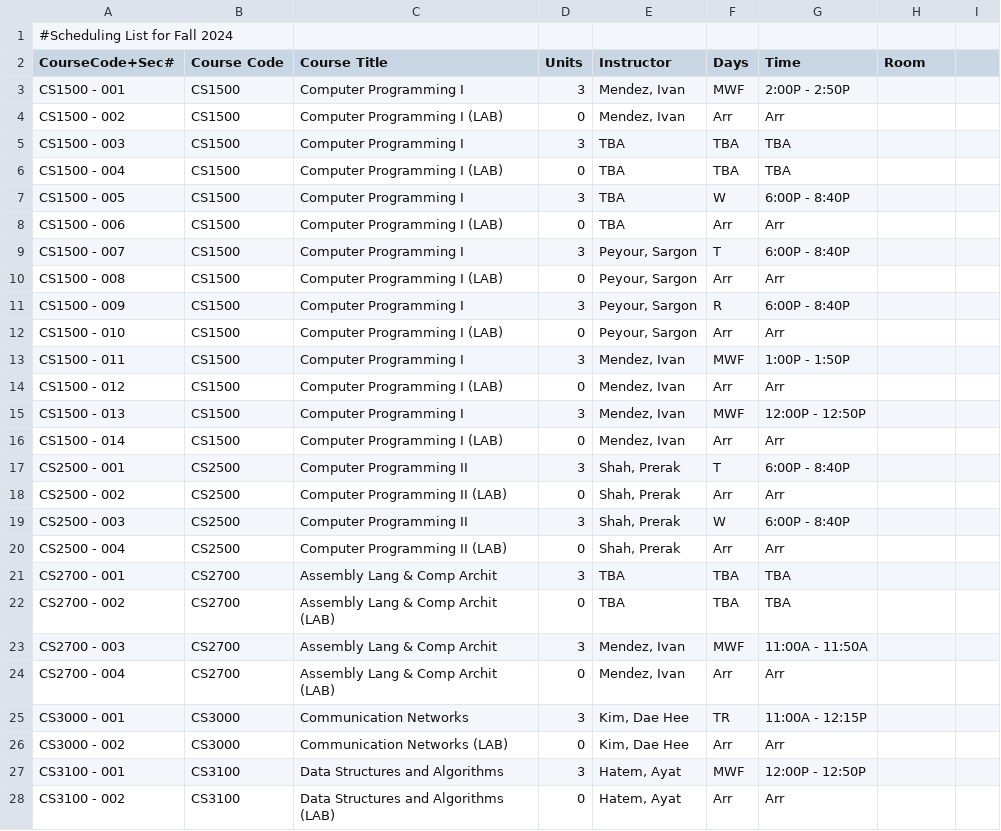
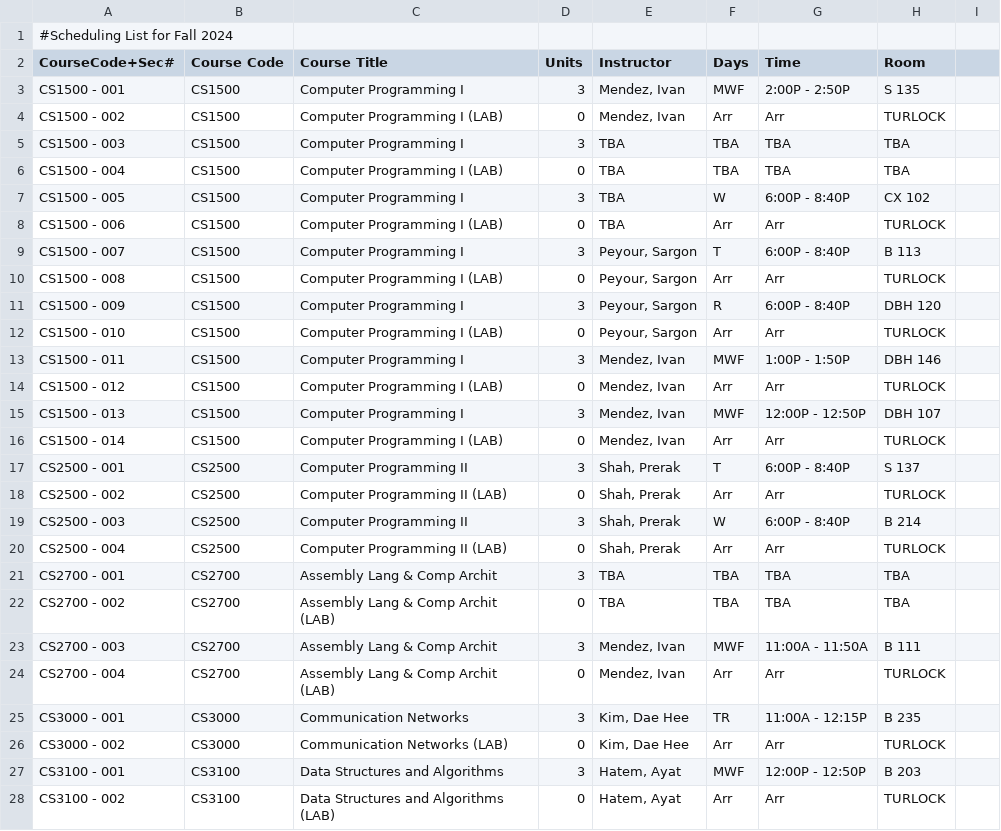
Before and after one commit to ChristianAlameda/HackStan, a CSV file: csvs/csSchedule.csv, drawn as a sheet; only a part is shown; the diff covers the shown part only.

Commit message:
added rooms to csSchedule

```diff
--- a/csvs/csSchedule.csv
+++ b/csvs/csSchedule.csv
@@ -2,27 +2,27 @@
 CourseCode+Sec#, Course Code, Course Title, Units, Instructor, Days, Time, Room
-CS1500 - 001, CS1500, Computer Programming I, 3, "Mendez, Ivan", MWF, 2:00P - 2:50P
-CS1500 - 002, CS1500, Computer Programming I (LAB), 0, "Mendez, Ivan", Arr, Arr
-CS1500 - 003, CS1500, Computer Programming I, 3, "TBA", TBA, TBA
-CS1500 - 004, CS1500, Computer Programming I (LAB), 0, "TBA", TBA, TBA
-CS1500 - 005, CS1500, Computer Programming I, 3, "TBA", W, 6:00P - 8:40P
-CS1500 - 006, CS1500, Computer Programming I (LAB), 0, "TBA", Arr, Arr
-CS1500 - 007, CS1500, Computer Programming I, 3, "Peyour, Sargon", T, 6:00P - 8:40P
-CS1500 - 008, CS1500, Computer Programming I (LAB), 0, "Peyour, Sargon", Arr, Arr
-CS1500 - 009, CS1500, Computer Programming I, 3, "Peyour, Sargon", R, 6:00P - 8:40P
-CS1500 - 010, CS1500, Computer Programming I (LAB), 0, "Peyour, Sargon", Arr, Arr
-CS1500 - 011, CS1500, Computer Programming I, 3, "Mendez, Ivan", MWF, 1:00P - 1:50P
-CS1500 - 012, CS1500, Computer Programming I (LAB), 0, "Mendez, Ivan", Arr, Arr
-CS1500 - 013, CS1500, Computer Programming I, 3, "Mendez, Ivan", MWF, 12:00P - 12:50P
-CS1500 - 014, CS1500, Computer Programming I (LAB), 0, "Mendez, Ivan", Arr, Arr
-CS2500 - 001, CS2500, Computer Programming II, 3, "Shah, Prerak", T, 6:00P - 8:40P
-CS2500 - 002, CS2500, Computer Programming II (LAB), 0, "Shah, Prerak", Arr, Arr
-CS2500 - 003, CS2500, Computer Programming II, 3, "Shah, Prerak", W, 6:00P - 8:40P
-CS2500 - 004, CS2500, Computer Programming II (LAB), 0, "Shah, Prerak", Arr, Arr
-CS2700 - 001, CS2700, Assembly Lang & Comp Archit, 3, "TBA", TBA, TBA
-CS2700 - 002, CS2700, Assembly Lang & Comp Archit (LAB), 0, "TBA", TBA, TBA
-CS2700 - 003, CS2700, Assembly Lang & Comp Archit, 3, "Mendez, Ivan", MWF, 11:00A - 11:50A
-CS2700 - 004, CS2700, Assembly Lang & Comp Archit (LAB), 0, "Mendez, Ivan", Arr, Arr
-CS3000 - 001, CS3000, Communication Networks, 3, "Kim, Dae Hee", TR, 11:00A - 12:15P
-CS3000 - 002, CS3000, Communication Networks (LAB), 0, "Kim, Dae Hee", Arr, Arr
-CS3100 - 001, CS3100, Data Structures and Algorithms, 3, "Hatem, Ayat", MWF, 12:00P - 12:50P
-CS3100 - 002, CS3100, Data Structures and Algorithms (LAB), 0, "Hatem, Ayat", Arr, Arr
+CS1500 - 001, CS1500, Computer Programming I, 3, "Mendez, Ivan", MWF, 2:00P - 2:50P, "S 135"
+CS1500 - 002, CS1500, Computer Programming I (LAB), 0, "Mendez, Ivan", Arr, Arr, "TURLOCK"
+CS1500 - 003, CS1500, Computer Programming I, 3, "TBA", TBA, TBA, "TBA"
+CS1500 - 004, CS1500, Computer Programming I (LAB), 0, "TBA", TBA, TBA, "TBA"
+CS1500 - 005, CS1500, Computer Programming I, 3, "TBA", W, 6:00P - 8:40P, "CX 102"
+CS1500 - 006, CS1500, Computer Programming I (LAB), 0, "TBA", Arr, Arr, "TURLOCK"
+CS1500 - 007, CS1500, Computer Programming I, 3, "Peyour, Sargon", T, 6:00P - 8:40P, "B 113"
+CS1500 - 008, CS1500, Computer Programming I (LAB), 0, "Peyour, Sargon", Arr, Arr, "TURLOCK"
+CS1500 - 009, CS1500, Computer Programming I, 3, "Peyour, Sargon", R, 6:00P - 8:40P, "DBH 120"
+CS1500 - 010, CS1500, Computer Programming I (LAB), 0, "Peyour, Sargon", Arr, Arr, "TURLOCK"
+CS1500 - 011, CS1500, Computer Programming I, 3, "Mendez, Ivan", MWF, 1:00P - 1:50P, "DBH 146"
+CS1500 - 012, CS1500, Computer Programming I (LAB), 0, "Mendez, Ivan", Arr, Arr, "TURLOCK"
+CS1500 - 013, CS1500, Computer Programming I, 3, "Mendez, Ivan", MWF, 12:00P - 12:50P, "DBH 107"
+CS1500 - 014, CS1500, Computer Programming I (LAB), 0, "Mendez, Ivan", Arr, Arr, "TURLOCK"
+CS2500 - 001, CS2500, Computer Programming II, 3, "Shah, Prerak", T, 6:00P - 8:40P, "S 137"
+CS2500 - 002, CS2500, Computer Programming II (LAB), 0, "Shah, Prerak", Arr, Arr, "TURLOCK"
+CS2500 - 003, CS2500, Computer Programming II, 3, "Shah, Prerak", W, 6:00P - 8:40P, "B 214"
+CS2500 - 004, CS2500, Computer Programming II (LAB), 0, "Shah, Prerak", Arr, Arr, "TURLOCK"
+CS2700 - 001, CS2700, Assembly Lang & Comp Archit, 3, "TBA", TBA, TBA, "TBA"
+CS2700 - 002, CS2700, Assembly Lang & Comp Archit (LAB), 0, "TBA", TBA, TBA, "TBA"
+CS2700 - 003, CS2700, Assembly Lang & Comp Archit, 3, "Mendez, Ivan", MWF, 11:00A - 11:50A, "B 111"
+CS2700 - 004, CS2700, Assembly Lang & Comp Archit (LAB), 0, "Mendez, Ivan", Arr, Arr, "TURLOCK"
+CS3000 - 001, CS3000, Communication Networks, 3, "Kim, Dae Hee", TR, 11:00A - 12:15P, "B 235"
+CS3000 - 002, CS3000, Communication Networks (LAB), 0, "Kim, Dae Hee", Arr, Arr, "TURLOCK"
+CS3100 - 001, CS3100, Data Structures and Algorithms, 3, "Hatem, Ayat", MWF, 12:00P - 12:50P, "B 203"
+CS3100 - 002, CS3100, Data Structures and Algorithms (LAB), 0, "Hatem, Ayat", Arr, Arr, "TURLOCK"
```
Also changed, not shown: 1 removed row and 142 edited cells elsewhere in this file.
